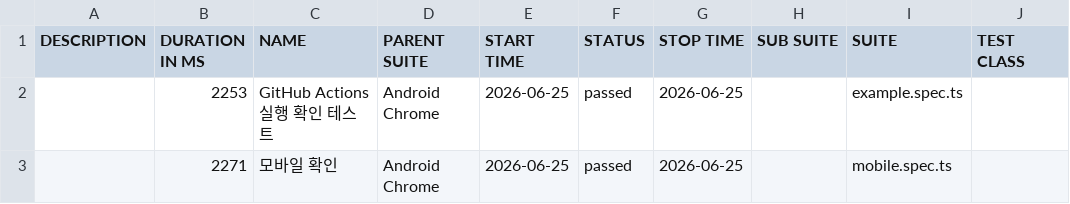
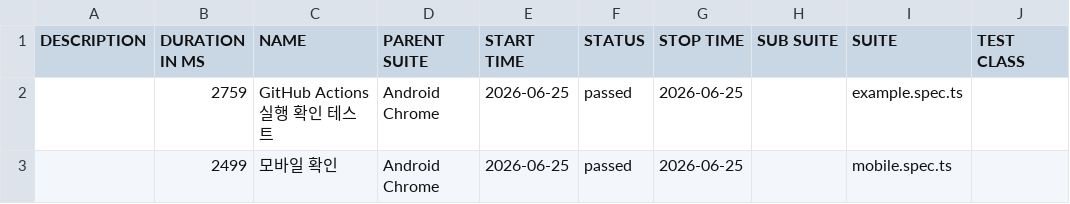
Before and after one commit to rkawk775/qa-automation, a CSV file: data/suites.csv, drawn as a sheet; only a part is shown; the diff names each change by its address in the sheet, - before the commit and + after, or states it on an @@ line.

```diff
--- a/data/suites.csv
+++ b/data/suites.csv
-B2 (DURATION IN MS): 2253
+B2 (DURATION IN MS): 2759
-B3 (DURATION IN MS): 2271
+B3 (DURATION IN MS): 2499
```
Also changed, not shown: 18 other files.
